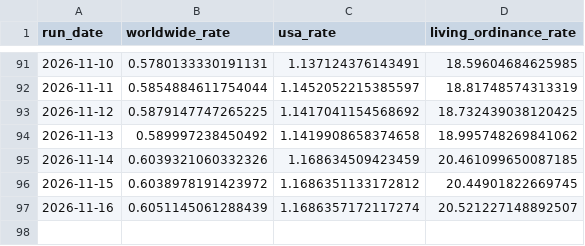
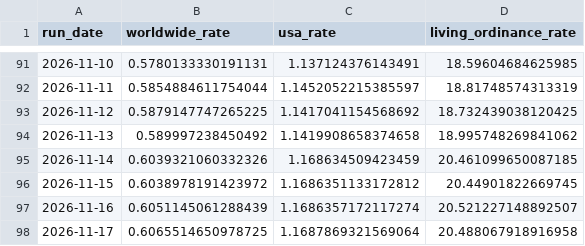
Before and after one commit to templestats/church-stats, a CSV file: temple_attendance_output/historical_summary.csv, drawn as a sheet; only a part is shown, gaps mark what is left out; the diff names each change by its address in the sheet, - before the commit and + after, or states it on an @@ line.

```diff
--- a/temple_attendance_output/historical_summary.csv
+++ b/temple_attendance_output/historical_summary.csv
+row 98: 2026-11-17 | 0.6065514650978725 | 1.1687869321569064 | 20.488067918916958
```
Also changed, not shown: temple_attendance_output/datawrapper_countries.csv, temple_attendance_output/datawrapper_us.csv, 8 other files.
